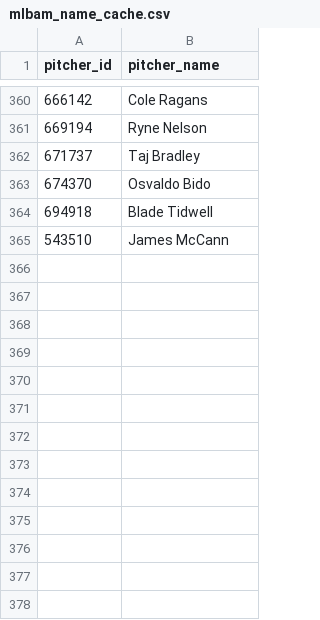
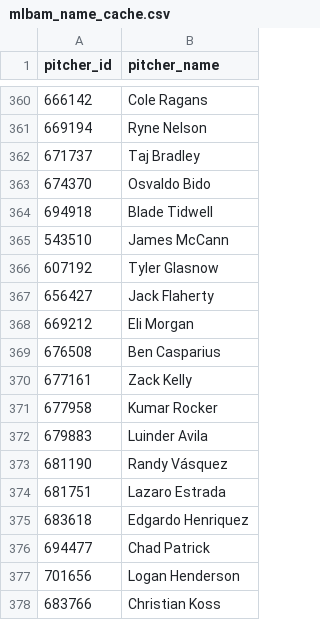
Before and after one commit to comcgovern/DeceptionPlus, a CSV file: cache/mlbam_name_cache.csv, drawn as a sheet; only a part is shown, gaps mark what is left out.

```diff
--- a/cache/mlbam_name_cache.csv
+++ b/cache/mlbam_name_cache.csv
@@ -365 +365,14 @@ pitcher_id,pitcher_name
 543510,James McCann
+607192,Tyler Glasnow
+656427,Jack Flaherty
+669212,Eli Morgan
+676508,Ben Casparius
+677161,Zack Kelly
+677958,Kumar Rocker
+679883,Luinder Avila
+681190,Randy Vásquez
+681751,Lazaro Estrada
+683618,Edgardo Henriquez
+694477,Chad Patrick
+701656,Logan Henderson
+683766,Christian Koss
```
Also changed, not shown: 7 other files.
